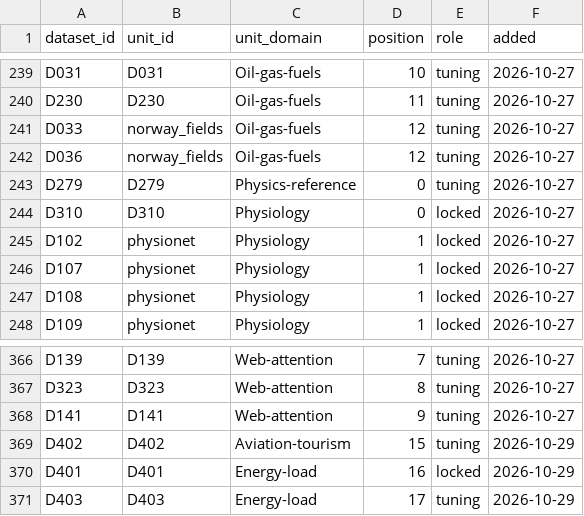
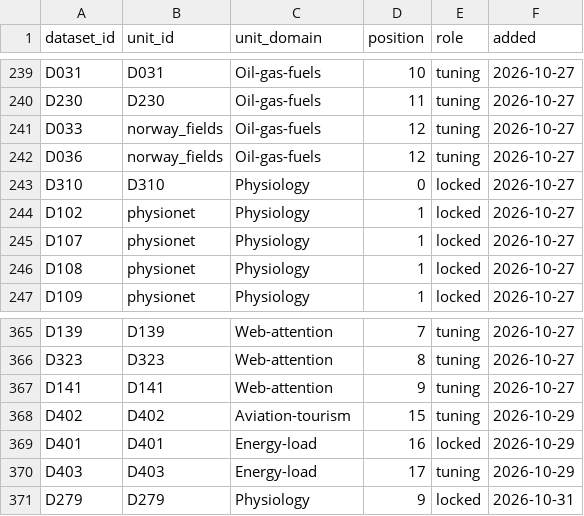
Before and after one commit to nareshmeena12/tideforge, a CSV file: catalog/split_v1.csv, drawn as a sheet; only a part is shown, gaps mark what is left out.

```diff
--- a/catalog/split_v1.csv
+++ b/catalog/split_v1.csv
@@ -242,3 +242,2 @@ D033,norway_fields,Oil-gas-fuels,12,tuning,2026-10-27
 D036,norway_fields,Oil-gas-fuels,12,tuning,2026-10-27
-D279,D279,Physics-reference,0,tuning,2026-10-27
 D310,D310,Physiology,0,locked,2026-10-27
@@ -371 +370,2 @@ D401,D401,Energy-load,16,locked,2026-10-29
 D403,D403,Energy-load,17,tuning,2026-10-29
+D279,D279,Physiology,9,locked,2026-10-31
```
Also changed, not shown: catalog/dataset_catalog_v2.csv, 6 other files.
